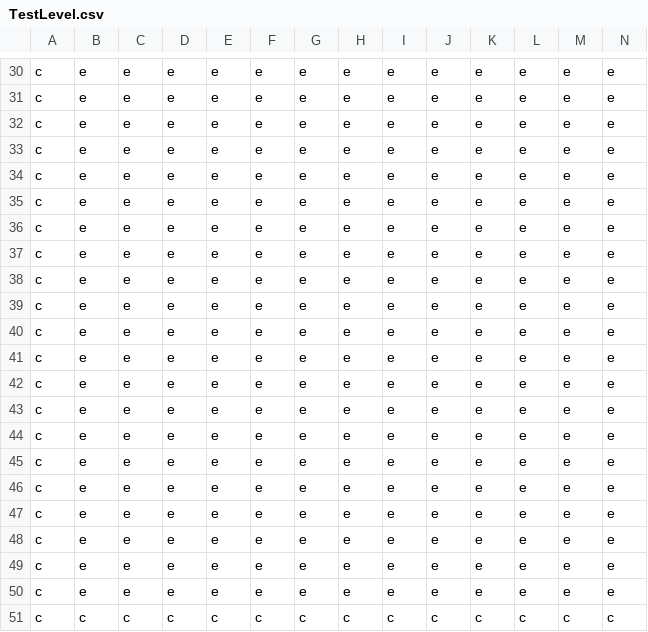
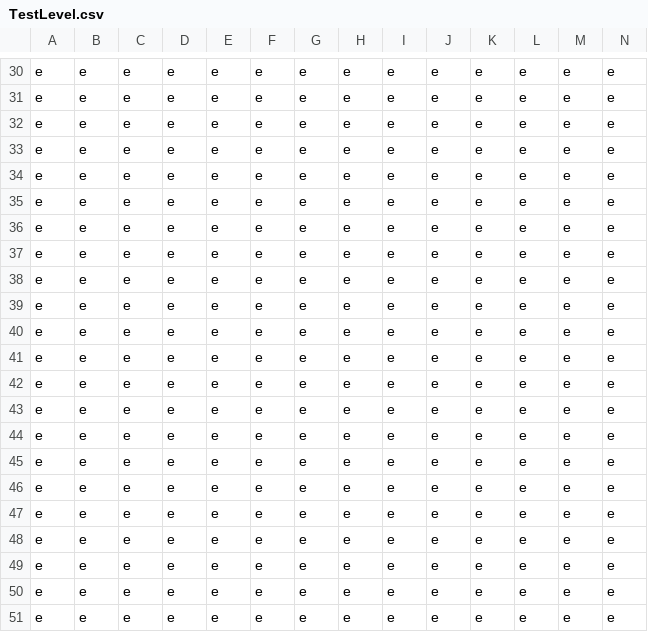
Before and after one commit to JohnnyAsh11/ImagineRIT-Magic-Simulator, a CSV file: Amoeba/TestLevel.csv, drawn as a sheet; only a part is shown, gaps mark what is left out; removed rows and columns are numbered as before the commit, all else as after; rows hold the shown columns only; the diff covers the shown part only; the diff names each change by its address in the sheet, - before the commit and + after, or states it on an @@ line.

```diff
--- a/Amoeba/TestLevel.csv
+++ b/Amoeba/TestLevel.csv
-A30:A50: c
+A30:A50: e
-row 51: c | c | c | c | c | c | c | c | c | c | c | c | c | c
+row 51: e | e | e | e | e | e | e | e | e | e | e | e | e | e
```
Also changed, not shown: 28 edited cells elsewhere in this file, 4 other files.
